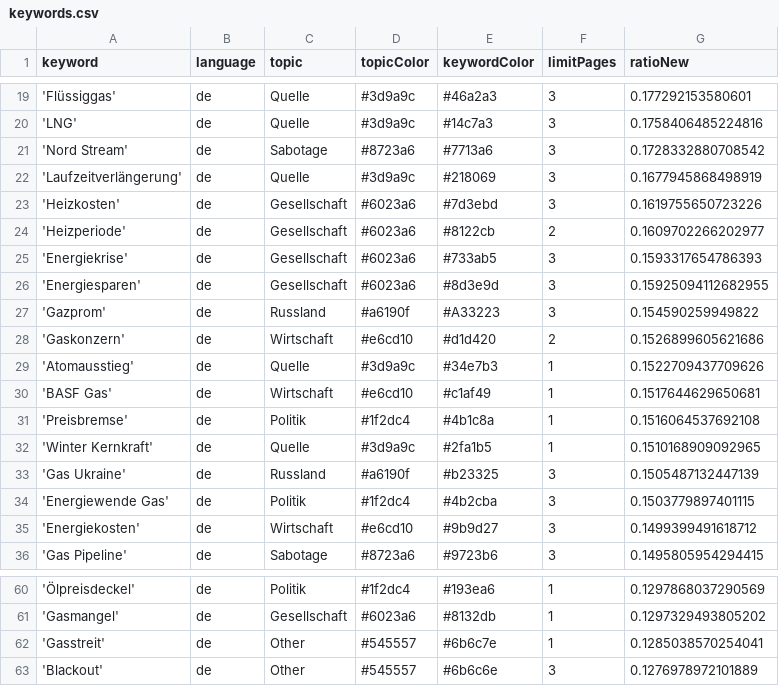
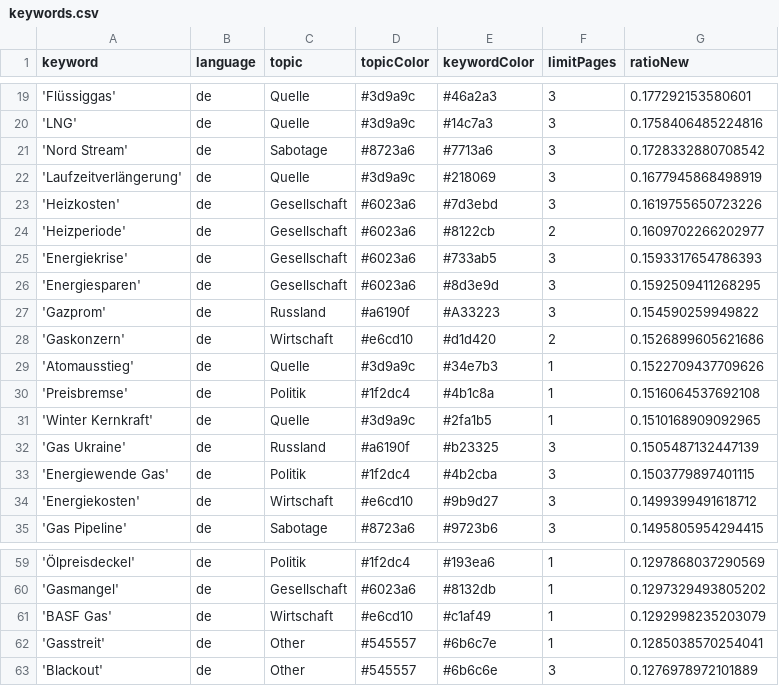
Before and after one commit to newsWhisperer/winterWeapon, a CSV file: keywords.csv, drawn as a sheet; only a part is shown, gaps mark what is left out.

Commit message:
Commit from GitHub Actions (harvest:0.0)

```diff
--- a/keywords.csv
+++ b/keywords.csv
@@ -25,3 +25,3 @@ keyword,language,topic,topicColor,keywordColor,limitPages,ratioNew
 'Energiekrise',de,Gesellschaft,#6023a6,#733ab5,3,0.1593317654786393
-'Energiesparen',de,Gesellschaft,#6023a6,#8d3e9d,3,0.15925094112682955
+'Energiesparen',de,Gesellschaft,#6023a6,#8d3e9d,3,0.1592509411268295
 'Gazprom',de,Russland,#a6190f,#A33223,3,0.154590259949822
@@ -29,3 +29,2 @@ keyword,language,topic,topicColor,keywordColor,limitPages,ratioNew
 'Atomausstieg',de,Quelle,#3d9a9c,#34e7b3,1,0.1522709437709626
-'BASF Gas',de,Wirtschaft,#e6cd10,#c1af49,1,0.1517644629650681
 'Preisbremse',de,Politik,#1f2dc4,#4b1c8a,1,0.1516064537692108
@@ -61,2 +60,3 @@ keyword,language,topic,topicColor,keywordColor,limitPages,ratioNew
 'Gasmangel',de,Gesellschaft,#6023a6,#8132db,1,0.1297329493805202
+'BASF Gas',de,Wirtschaft,#e6cd10,#c1af49,1,0.1292998235203079
 'Gasstreit',de,Other,#545557,#6b6c7e,1,0.1285038570254041
```
